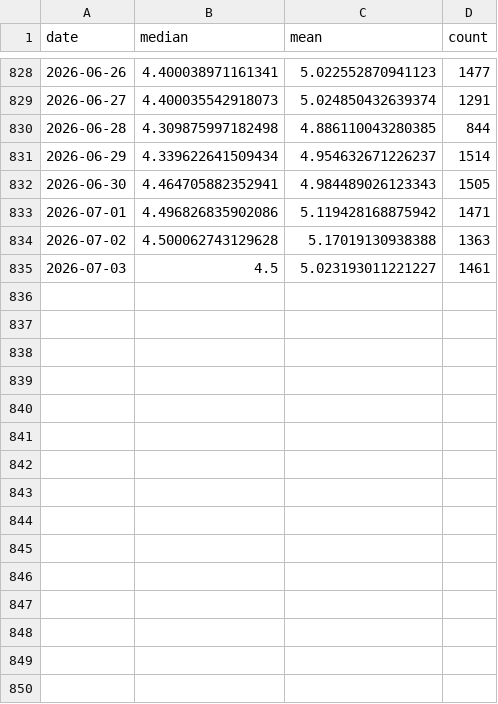
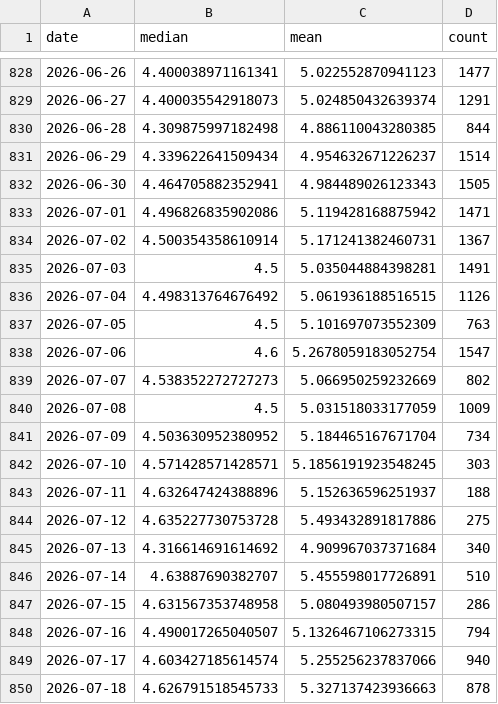
Before and after one commit to Sugarkhuu/barilga, a CSV file: data/data_uneguiplot_dailyprice.csv, drawn as a sheet; only a part is shown, gaps mark what is left out.

Commit message:
7718

```diff
--- a/data/data_uneguiplot_dailyprice.csv
+++ b/data/data_uneguiplot_dailyprice.csv
@@ -833,3 +833,18 @@
 2026-07-01,4.496826835902086,5.119428168875942,1471
-2026-07-02,4.500062743129628,5.17019130938388,1363
-2026-07-03,4.5,5.023193011221227,1461
+2026-07-02,4.500354358610914,5.171241382460731,1367
+2026-07-03,4.5,5.035044884398281,1491
+2026-07-04,4.498313764676492,5.061936188516515,1126
+2026-07-05,4.5,5.101697073552309,763
+2026-07-06,4.6,5.2678059183052754,1547
+2026-07-07,4.538352272727273,5.066950259232669,802
+2026-07-08,4.5,5.031518033177059,1009
+2026-07-09,4.503630952380952,5.184465167671704,734
+2026-07-10,4.571428571428571,5.1856191923548245,303
+2026-07-11,4.632647424388896,5.152636596251937,188
+2026-07-12,4.635227730753728,5.493432891817886,275
+2026-07-13,4.316614691614692,4.909967037371684,340
+2026-07-14,4.63887690382707,5.455598017726891,510
+2026-07-15,4.631567353748958,5.080493980507157,286
+2026-07-16,4.490017265040507,5.1326467106273315,794
+2026-07-17,4.603427185614574,5.255256237837066,940
+2026-07-18,4.626791518545733,5.327137423936663,878
```
